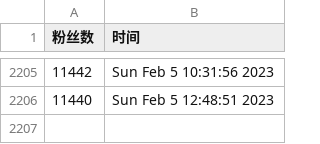
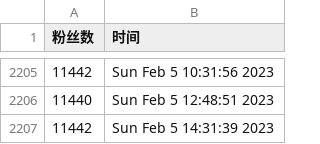
Before and after one commit to ttttLarva/Lava, a CSV file: scripts/ttlarva-follower.csv, drawn as a sheet; only a part is shown, gaps mark what is left out.

Commit message:
update followers count daily

```diff
--- a/scripts/ttlarva-follower.csv
+++ b/scripts/ttlarva-follower.csv
@@ -2206 +2206,2 @@
 11440,Sun Feb  5 12:48:51 2023
+11442,Sun Feb  5 14:31:39 2023
```
